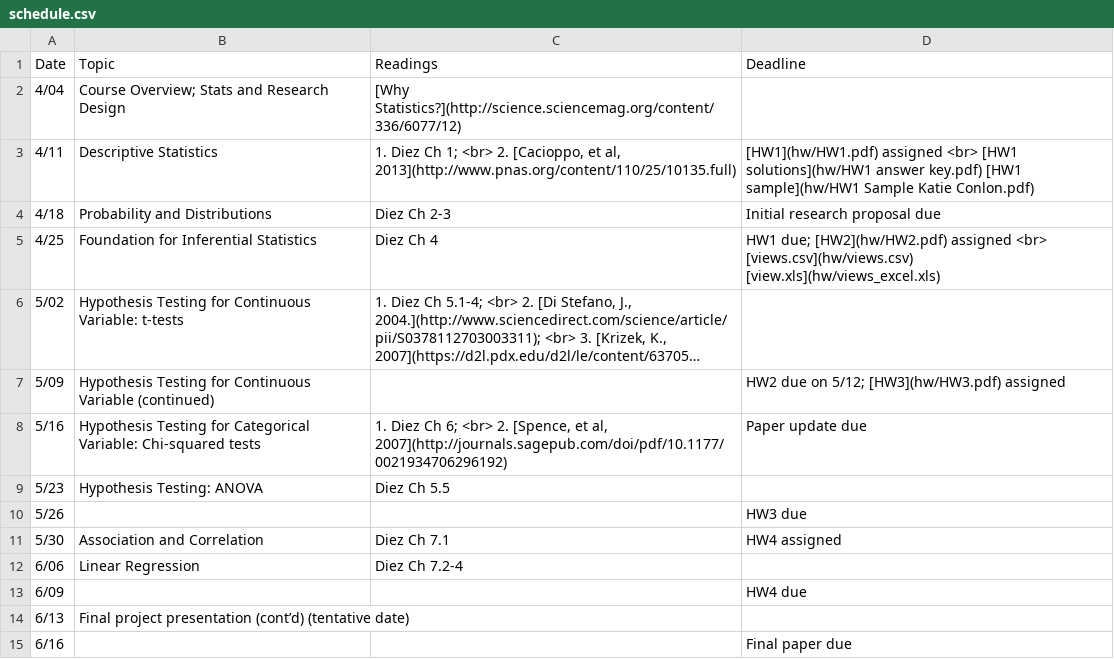
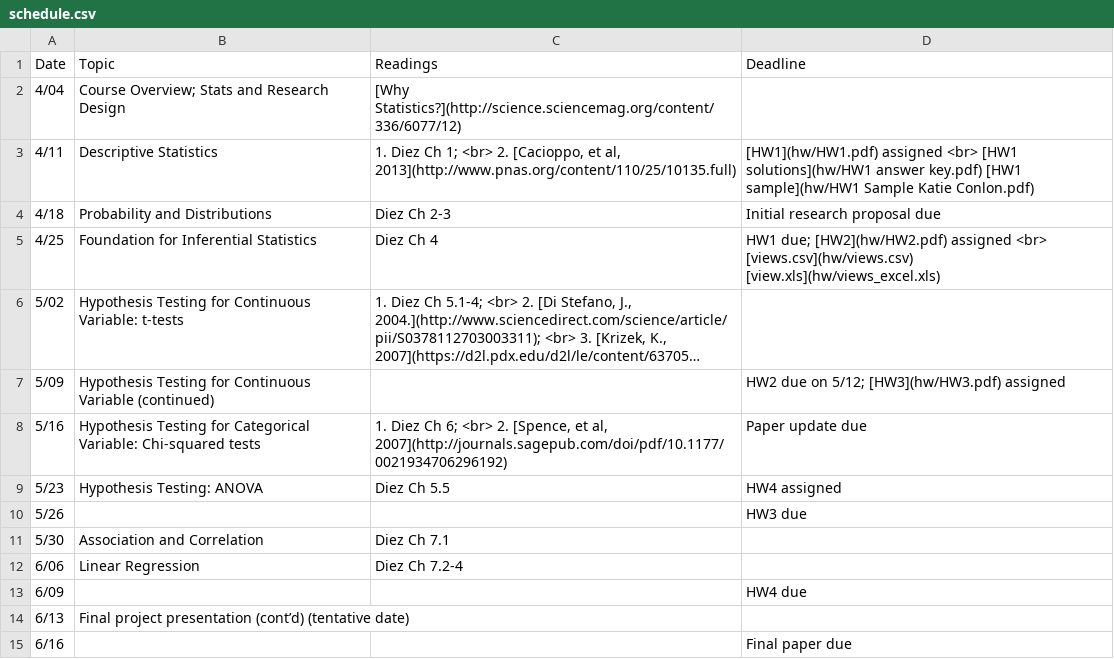
Before and after one commit to jamgreen/usp634.github.io, a CSV file: schedule.csv, drawn as a sheet; long unchanged cells end in ….

Commit message:
re-arranged lecture schedule3

```diff
--- a/schedule.csv
+++ b/schedule.csv
@@ -8,5 +8,5 @@ Date| Topic| Readings| Deadline
 5/16| Hypothesis Testing for Categorical Variable: Chi-squared tests | 1. Diez Ch 6; <br> 2. [Spence, et al, 2007](http://journals.sagepub.com/doi/pdf/10.1177/0021934706296192) | Paper update due
-5/23| Hypothesis Testing: ANOVA | Diez Ch 5.5 |
+5/23| Hypothesis Testing: ANOVA | Diez Ch 5.5 | HW4 assigned
 5/26| | | HW3 due
-5/30| Association and Correlation|Diez Ch 7.1| HW4 assigned
+5/30| Association and Correlation|Diez Ch 7.1|
 6/06| Linear Regression|Diez Ch 7.2-4 |
```
Also changed, not shown: 1 other file.
